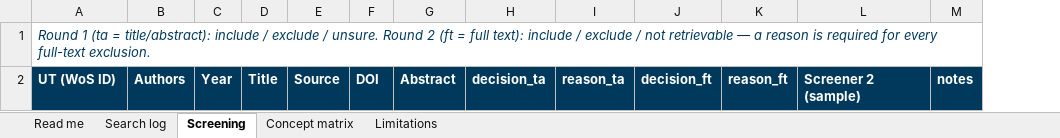
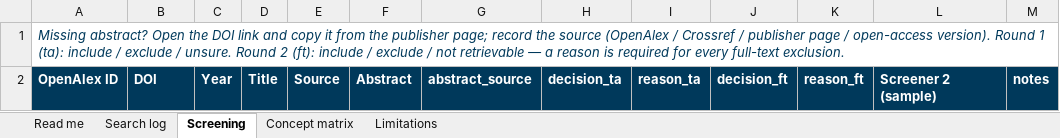
Before and after one commit to graebnerc/ResearchMethodologyFall26, an Excel workbook: content/lecture/lit-review-tutorial/L08-review-templates.xlsx, sheet Screening, drawn as a sheet; values as stored, in another font and other column widths than the file's, no borders; removed rows and columns are numbered as before the commit, all else as after; the diff names each change by its address in the sheet, - before the commit and + after, or states it on an @@ line.

```diff
--- a/content/lecture/lit-review-tutorial/L08-review-templates.xlsx (sheet Screening)
+++ b/content/lecture/lit-review-tutorial/L08-review-templates.xlsx (sheet Screening)
-column F, row 2: DOI
+column G, row 2: abstract_source
-A1: Round 1 (ta = title/abstract): include / exclude / unsure. Round 2 (ft = full text): include /…
+A1: Missing abstract? Open the DOI link and copy it from the publisher page; record the source (OpenAlex / Crossref / publisher page / open-access version). Round 1 (ta): include / exclude / unsure. Round 2 (ft): include /…
-A2: UT (WoS ID)
+A2: OpenAlex ID
-B2: Authors
+B2: DOI
```
Also changed, not shown: sheet Search log, sheet Limitations, sheet Read me, 1 other file.
